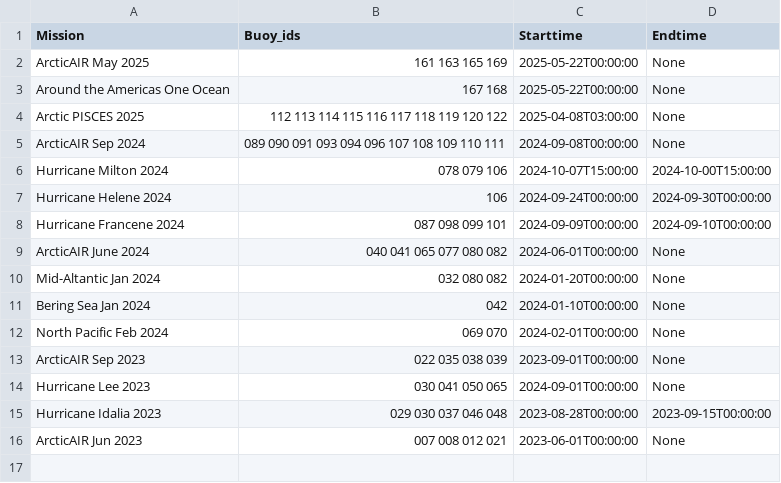
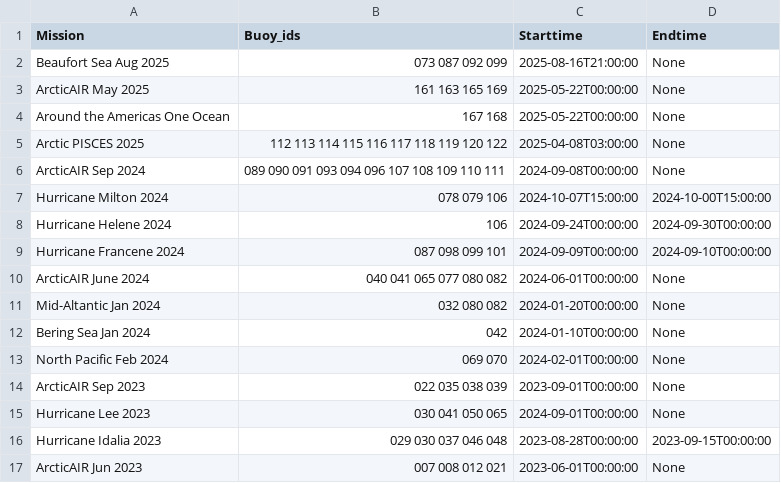
Before and after one commit to SASlabgroup/microSWIFT-Dashboard, a CSV file: mission_ids.csv, drawn as a sheet.

Commit message:
Update mission_ids.csv

```diff
--- a/mission_ids.csv
+++ b/mission_ids.csv
@@ -1,2 +1,3 @@
 Mission,Buoy_ids,Starttime,Endtime
+Beaufort Sea Aug 2025, 073 087 092 099, 2025-08-16T21:00:00, None
 ArcticAIR May 2025, 161 163 165 169, 2025-05-22T00:00:00, None
```
